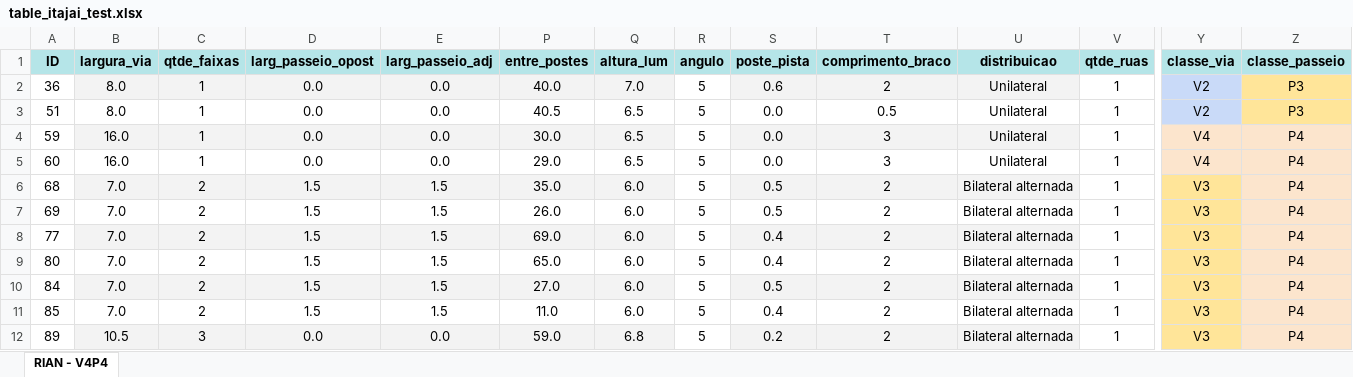
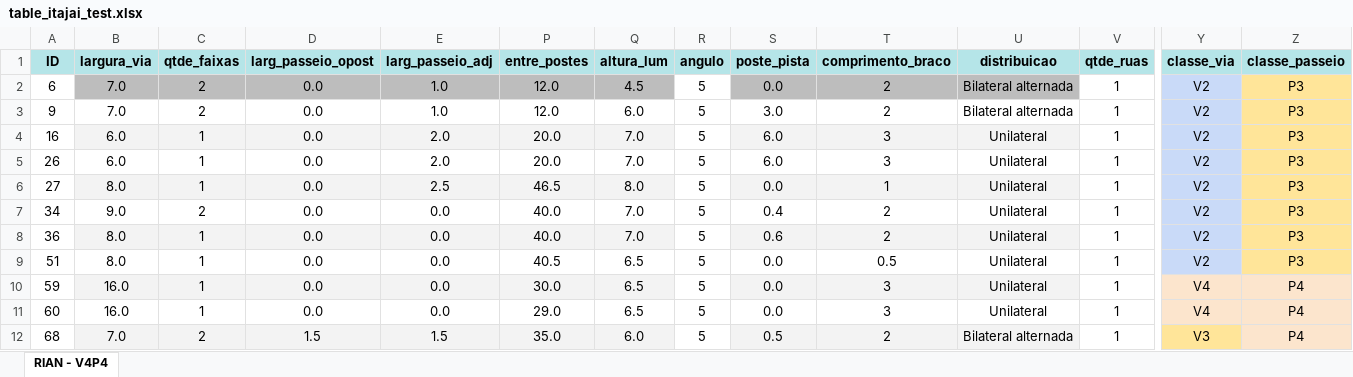
Before and after one commit to RianMarcos/AUTOMATIZACAO_DIALUX_ITAJAI, an Excel workbook: table_itajai_test.xlsx, sheet RIAN - V4P4, drawn as a sheet; only a part is shown, gaps mark what is left out; the shorter side is filled out with more unchanged rows; values as stored, in another font and other column widths than the file's, no borders; rows hold the shown columns only; the diff names each change by its address in the sheet, - before the commit and + after, or states it on an @@ line.

```diff
--- a/table_itajai_test.xlsx (sheet RIAN - V4P4)
+++ b/table_itajai_test.xlsx (sheet RIAN - V4P4)
+row 2: 6 | 7.0 | 2 | 0.0 | 1.0 | 12.0 | 4.5 | 5 | 0.0 | 2 | Bilateral alternada | 1 | V2 | P3
+row 3: 9 | 7.0 | 2 | 0.0 | 1.0 | 12.0 | 6.0 | 5 | 3.0 | 2 | Bilateral alternada | 1 | V2 | P3
+row 4: 16 | 6.0 | 1 | 0.0 | 2.0 | 20.0 | 7.0 | 5 | 6.0 | 3 | Unilateral | 1 | V2 | P3
+row 5: 26 | 6.0 | 1 | 0.0 | 2.0 | 20.0 | 7.0 | 5 | 6.0 | 3 | Unilateral | 1 | V2 | P3
+row 6: 27 | 8.0 | 1 | 0.0 | 2.5 | 46.5 | 8.0 | 5 | 0.0 | 1 | Unilateral | 1 | V2 | P3
+row 7: 34 | 9.0 | 2 | 0.0 | 0.0 | 40.0 | 7.0 | 5 | 0.4 | 2 | Unilateral | 1 | V2 | P3
```
Also changed, not shown: table_itajai_test_atualizada.xlsx, 2 other files.
